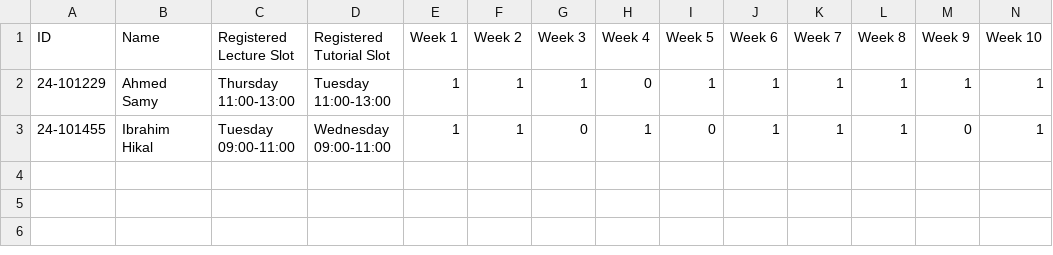
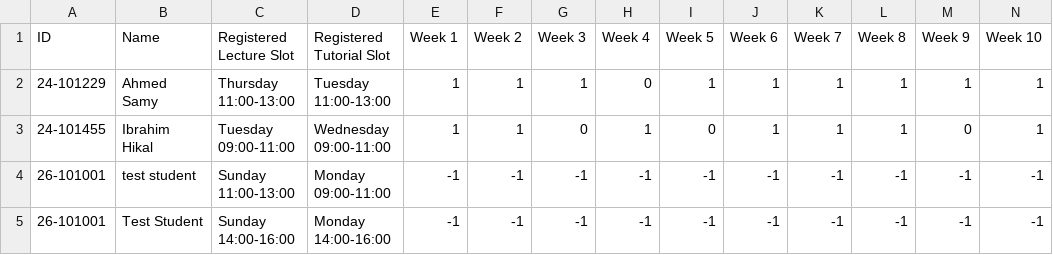
Before and after one commit to Ibrahim-hikal/EUI-SIS_-upgraded-, a CSV file: Databases/Courses/HUM011/Attendance.csv, drawn as a sheet; only a part is shown; rows hold the shown columns only; the diff names each change by its address in the sheet, - before the commit and + after, or states it on an @@ line.

```diff
--- a/Databases/Courses/HUM011/Attendance.csv
+++ b/Databases/Courses/HUM011/Attendance.csv
+row 4: 26-101001 | test student | Sunday 11:00-13:00 | Monday 09:00-11:00 | -1 | -1 | -1 | -1 | -1 | -1 | -1 | -1 | -1 | -1
+row 5: 26-101001 | Test Student | Sunday 14:00-16:00 | Monday 14:00-16:00 | -1 | -1 | -1 | -1 | -1 | -1 | -1 | -1 | -1 | -1
```
Also changed, not shown: Databases/Courses/CSE021/Attendance.csv, Databases/Courses/ENG011/Attendance.csv, 23 other files.
